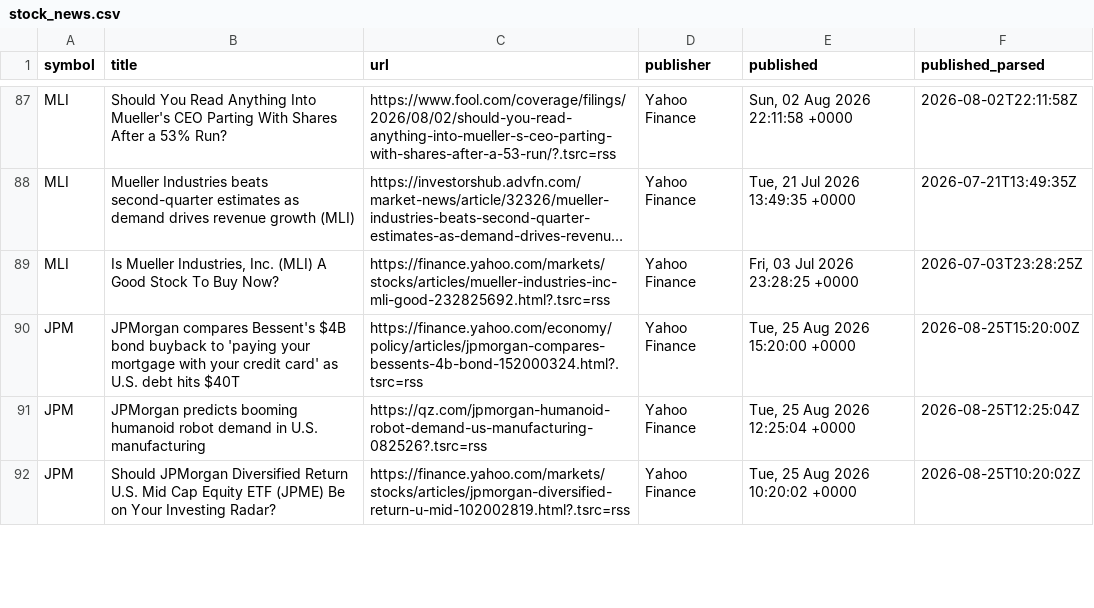
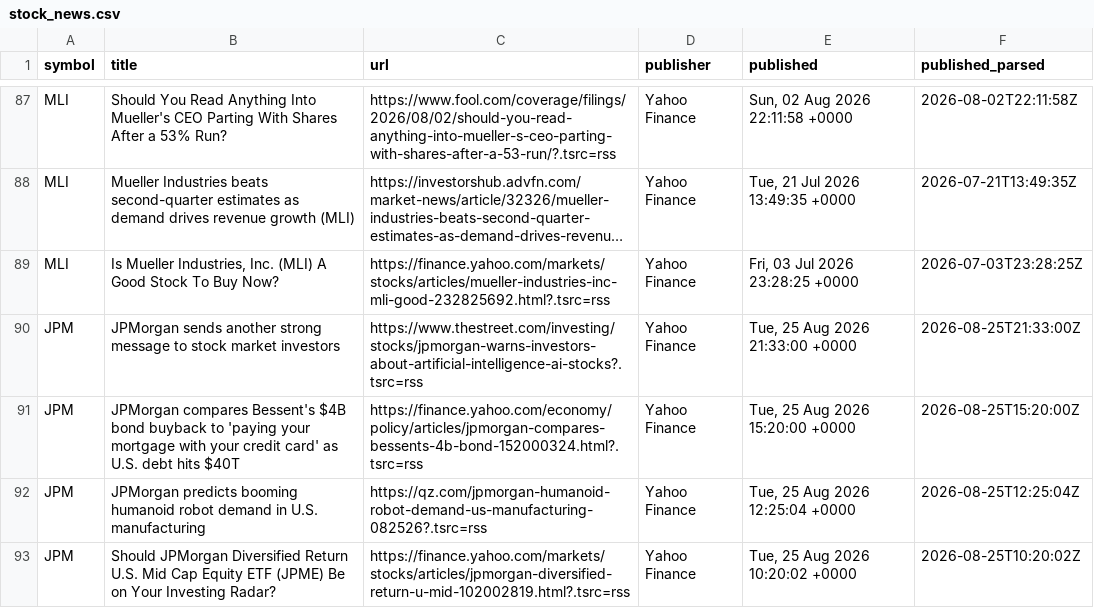
Before and after one commit to notrealmateja/r-screener, a CSV file: app/stock_news.csv, drawn as a sheet; only a part is shown, gaps mark what is left out; long unchanged cells end in …; the diff covers the shown part only; the diff names each change by its address in the sheet, - before the commit and + after, or states it on an @@ line.

```diff
--- a/app/stock_news.csv
+++ b/app/stock_news.csv
+row 90: JPM | JPMorgan sends another strong message to stock market investors | https://www.thestreet.com/investing/stocks/jpmorgan-warns-investors-about-artificial-intelligence-ai-stocks?.tsrc=rss | Yahoo Finance | Tue, 25 Aug 2026 21:33:00 +0000 | 2026-08-25T21:33:00Z
```
Also changed, not shown: 5 added rows, 6 removed rows and 4 edited cells elsewhere in this file, app/stocktwits_trending.csv, app/wsb_trending.csv, 13 other files.
